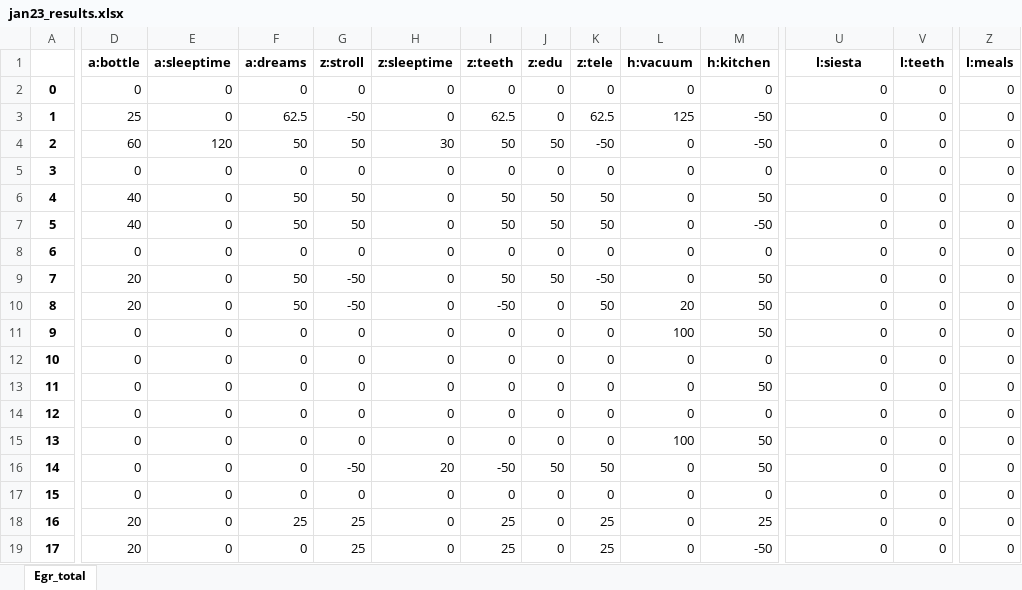
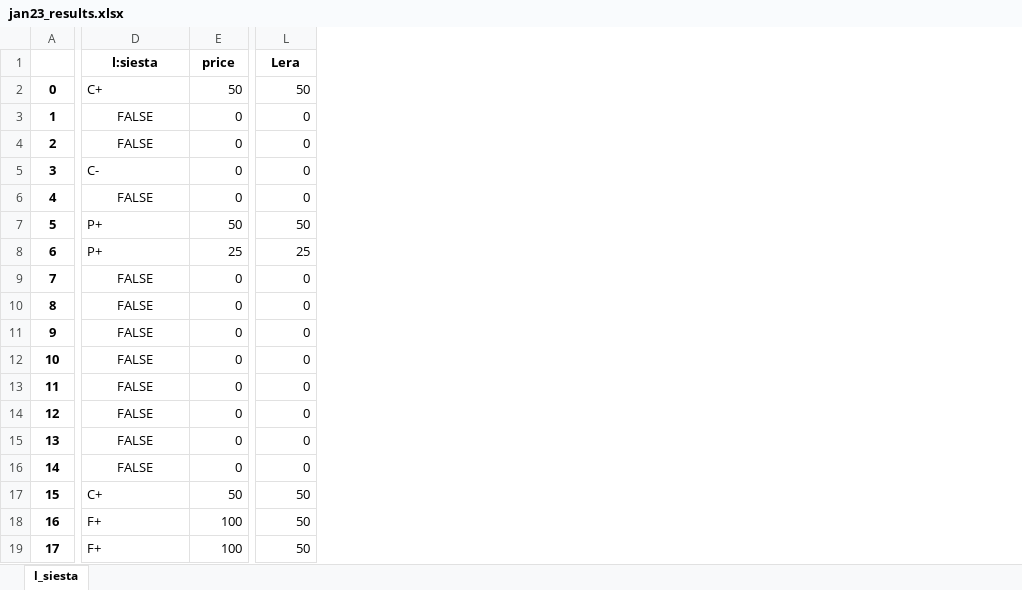
Before and after one commit to EgorVjalkov/study_to_live, an Excel workbook: months/jan23/jan23_results.xlsx, sheet l_siesta, drawn as a sheet; only a part is shown, gaps mark what is left out; values as stored, in another font and other column widths than the file's, no borders; removed rows and columns are numbered as before the commit, all else as after; the diff covers the shown part only; the diff names each change by its address in the sheet, - before the commit and + after, or states it on an @@ line.

```diff
--- a/months/jan23/jan23_results.xlsx (sheet l_siesta)
+++ b/months/jan23/jan23_results.xlsx (sheet l_siesta)
-sheet tab: Egr_total
+sheet tab: l_siesta
-column D (a:bottle), rows 2-19: 0 | 25 | 60 | 0 | 40 | 40 | 0 | 20 | 20 | 0 | 0 | 0 | 0 | 0 | 0 | 0 | 20 | 20
-column E (a:sleeptime), rows 2-19: 0 | 0 | 120 | 0 | 0 | 0 | 0 | 0 | 0 | 0 | 0 | 0 | 0 | 0 | 0 | 0 | 0 | 0
-column F (a:dreams), rows 2-19: 0 | 62.5 | 50 | 0 | 50 | 50 | 0 | 50 | 50 | 0 | 0 | 0 | 0 | 0 | 0 | 0 | 25 | 0
-column G (z:stroll), rows 2-19: 0 | -50 | 50 | 0 | 50 | 50 | 0 | -50 | -50 | 0 | 0 | 0 | 0 | 0 | -50 | 0 | 25 | 25
-column H (z:sleeptime), rows 2-19: 0 | 0 | 30 | 0 | 0 | 0 | 0 | 0 | 0 | 0 | 0 | 0 | 0 | 0 | 20 | 0 | 0 | 0
-column I (z:teeth), rows 2-19: 0 | 62.5 | 50 | 0 | 50 | 50 | 0 | 50 | -50 | 0 | 0 | 0 | 0 | 0 | -50 | 0 | 25 | 25
-column J (z:edu), rows 2-19: 0 | 0 | 50 | 0 | 50 | 50 | 0 | 50 | 0 | 0 | 0 | 0 | 0 | 0 | 50 | 0 | 0 | 0
-column K (z:tele), rows 2-19: 0 | 62.5 | -50 | 0 | 50 | 50 | 0 | -50 | 50 | 0 | 0 | 0 | 0 | 0 | 50 | 0 | 25 | 25
-column L (h:vacuum), rows 2-19: 0 | 125 | 0 | 0 | 0 | 0 | 0 | 0 | 20 | 100 | 0 | 0 | 0 | 100 | 0 | 0 | 0 | 0
-column M (h:kitchen), rows 2-19: 0 | -50 | -50 | 0 | 50 | -50 | 0 | 50 | 50 | 50 | 0 | 50 | 0 | 50 | 50 | 0 | 25 | -50
-E1: l:teeth
+E1: price
-L1: l:meals
+L1: Lera
-D2 (l:siesta): 0
+D2 (l:siesta): C+
-E2 (price): 0
+E2 (price): 50
-L2 (Lera): 0
+L2 (Lera): 50
-D3:D4 (l:siesta): 0
+D3:D4 (l:siesta): FALSE
-D3:D4 alignment: right
+D3:D4 alignment: center
-D5 (l:siesta): 0
+D5 (l:siesta): C-
-D6 (l:siesta): 0
+D6 (l:siesta): FALSE
-D6 alignment: right
+D6 alignment: center
-D7:D8 (l:siesta): 0
+D7:D8 (l:siesta): P+
-E7 (price): 0
+E7 (price): 50
-L7 (Lera): 0
+L7 (Lera): 50
-E8 (price): 0
+E8 (price): 25
-L8 (Lera): 0
+L8 (Lera): 25
-D9:D16 (l:siesta): 0
+D9:D16 (l:siesta): FALSE
-D9:D16 alignment: right
+D9:D16 alignment: center
-D17 (l:siesta): 0
+D17 (l:siesta): C+
-E17 (price): 0
+E17 (price): 50
-L17:L19 (Lera): 0
+L17:L19 (Lera): 50
-D18:D19 (l:siesta): 0
+D18:D19 (l:siesta): F+
-E18:E19 (price): 0
+E18:E19 (price): 100
```
Also changed, not shown: 5 added columns, 9 removed columns, 25 edited cells and cell formats elsewhere in this sheet, months/jan23/jan23.xlsx, 6 other files.
